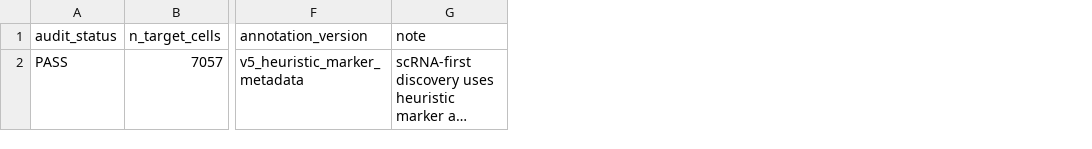
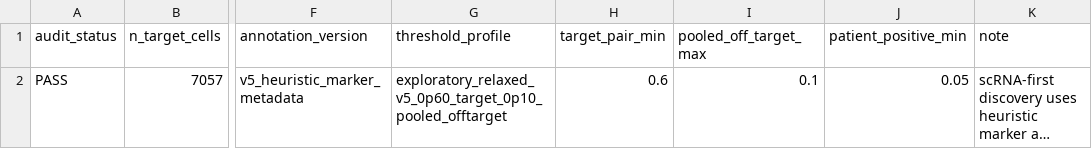
Before and after one commit to Chen-Jung0929/SynBio_final-project, a CSV file: results_v5/audit/v5_scrna_discovery_audit.csv, drawn as a sheet; only a part is shown, gaps mark what is left out; long unchanged cells end in …; the diff names each change by its address in the sheet, - before the commit and + after, or states it on an @@ line.

```diff
--- a/results_v5/audit/v5_scrna_discovery_audit.csv
+++ b/results_v5/audit/v5_scrna_discovery_audit.csv
+column G (threshold_profile), row 2: exploratory_relaxed_v5_0p60_target_0p10_pooled_offtarget
+column H (target_pair_min), row 2: 0.6
+column I (pooled_off_target_max), row 2: 0.1
+column J (patient_positive_min), row 2: 0.05
```
Also changed, not shown: results_v5/tables/v5_scrna_candidates.csv, 9 other files.
